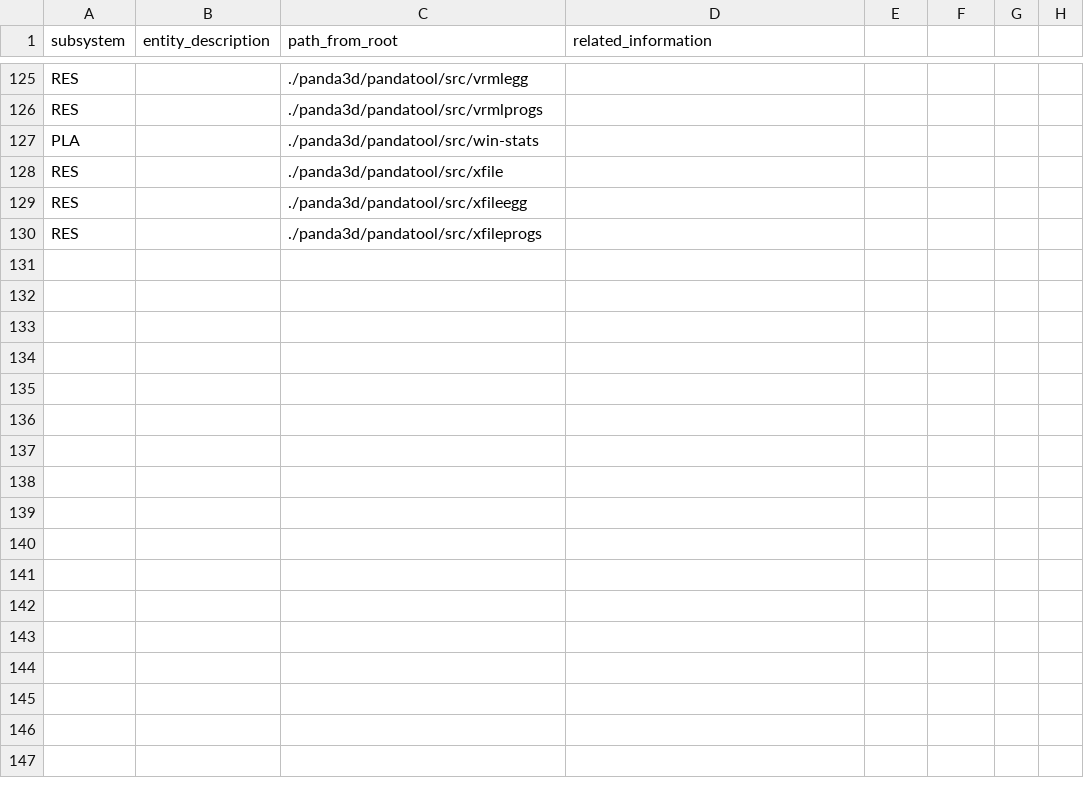
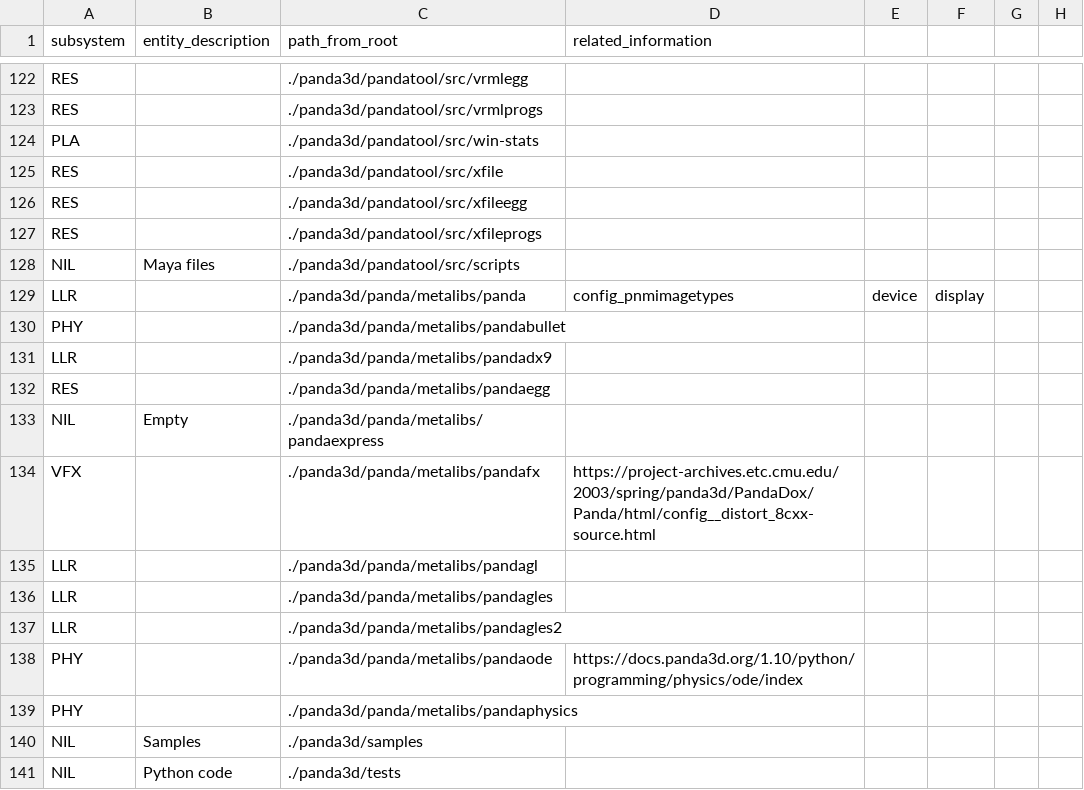
Before and after one commit to gamedev-studies/game-engine-analyser, a CSV file: 3_subsystem_detection/panda3d.csv, drawn as a sheet; only a part is shown, gaps mark what is left out; the diff covers the shown part only.

Commit message:
update detection csv

```diff
--- a/3_subsystem_detection/panda3d.csv
+++ b/3_subsystem_detection/panda3d.csv
@@ -130 +127,15 @@ RES,,./panda3d/pandatool/src/xfileegg,
 RES,,./panda3d/pandatool/src/xfileprogs,
+NIL,Maya files,./panda3d/pandatool/src/scripts,
+LLR,,./panda3d/panda/metalibs/panda,config_pnmimagetypes,device,display
+PHY,,./panda3d/panda/metalibs/pandabullet,
+LLR,,./panda3d/panda/metalibs/pandadx9,
+RES,,./panda3d/panda/metalibs/pandaegg,
+NIL,Empty,./panda3d/panda/metalibs/pandaexpress,
+VFX,,./panda3d/panda/metalibs/pandafx,https://project-archives.etc.cmu.edu/2003/spring/panda3d/PandaDox/Panda/html/config__distort_8cxx-source.html
+LLR,,./panda3d/panda/metalibs/pandagl,
+LLR,,./panda3d/panda/metalibs/pandagles,
+LLR,,./panda3d/panda/metalibs/pandagles2,
+PHY,,./panda3d/panda/metalibs/pandaode,https://docs.panda3d.org/1.10/python/programming/physics/ode/index
+PHY,,./panda3d/panda/metalibs/pandaphysics,
+NIL,Samples,./panda3d/samples,
+NIL,Python code,./panda3d/tests,
```
Also changed, not shown: 9 moved rows elsewhere in this file.
